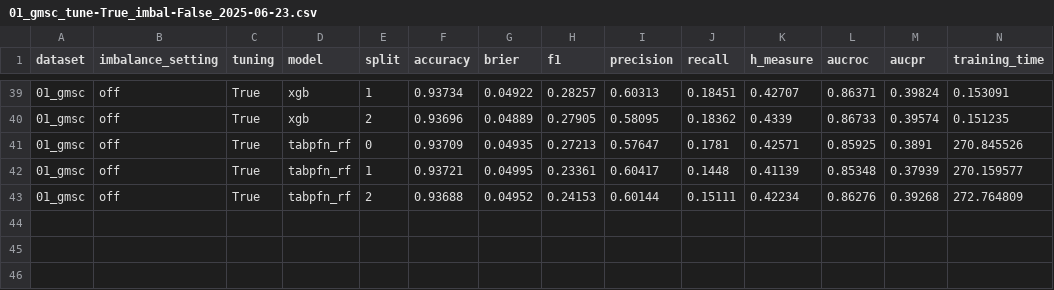
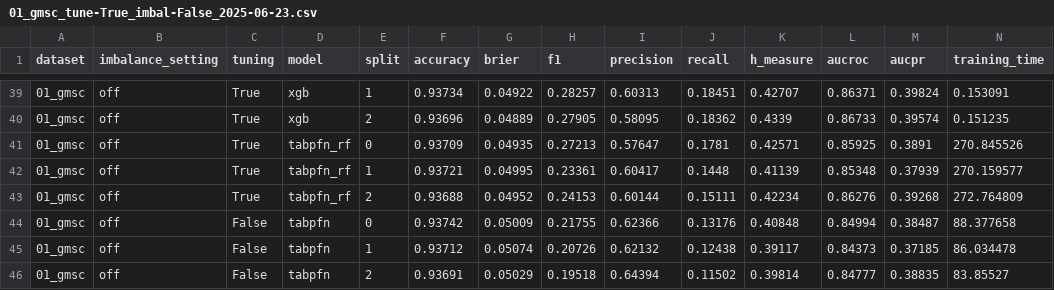
Before and after one commit to andreasgoethals/TabPFNCredit, a CSV file: outputs/pd/01_gmsc/01_gmsc_tune-True_imbal-False_2025-06-23.csv, drawn as a sheet; only a part is shown, gaps mark what is left out.

```diff
--- a/outputs/pd/01_gmsc/01_gmsc_tune-True_imbal-False_2025-06-23.csv
+++ b/outputs/pd/01_gmsc/01_gmsc_tune-True_imbal-False_2025-06-23.csv
@@ -43 +43,4 @@ dataset,imbalance_setting,tuning,model,split,accuracy,brier,f1,precision,recall,
 01_gmsc,off,True,tabpfn_rf,2,0.93688,0.04952,0.24153,0.60144,0.15111,0.42234,0.86276,0.39268,272.764809
+01_gmsc,off,False,tabpfn,0,0.93742,0.05009,0.21755,0.62366,0.13176,0.40848,0.84994,0.38487,88.377658
+01_gmsc,off,False,tabpfn,1,0.93712,0.05074,0.20726,0.62132,0.12438,0.39117,0.84373,0.37185,86.034478
+01_gmsc,off,False,tabpfn,2,0.93691,0.05029,0.19518,0.64394,0.11502,0.39814,0.84777,0.38835,83.85527
```
Also changed, not shown: outputs/pd/02_taiwan_creditcard/02_taiwan_creditcard_tune-True_imbal-False_2025-06-23.csv, outputs/pd/06_lendingclub/06_lendingclub_tune-True_imbal-False_2025-06-23.csv, 9 other files.
